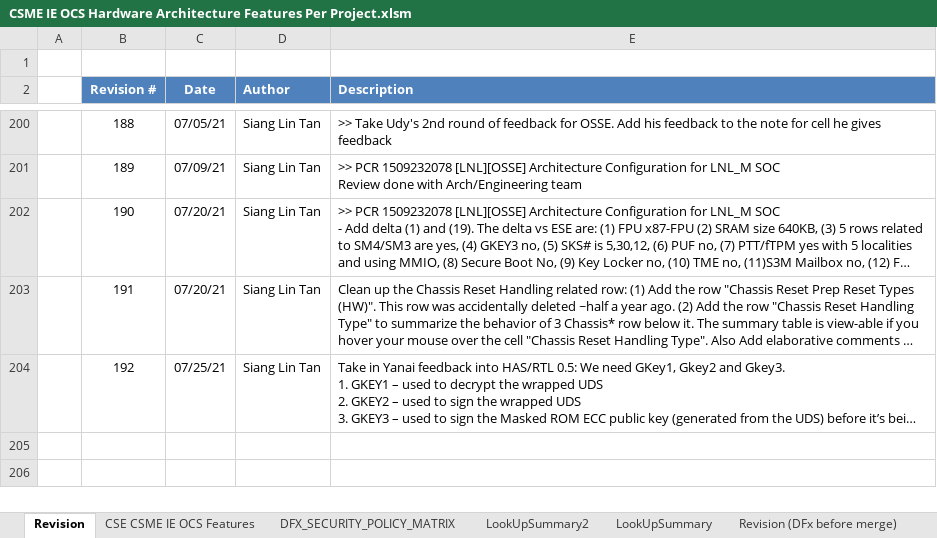
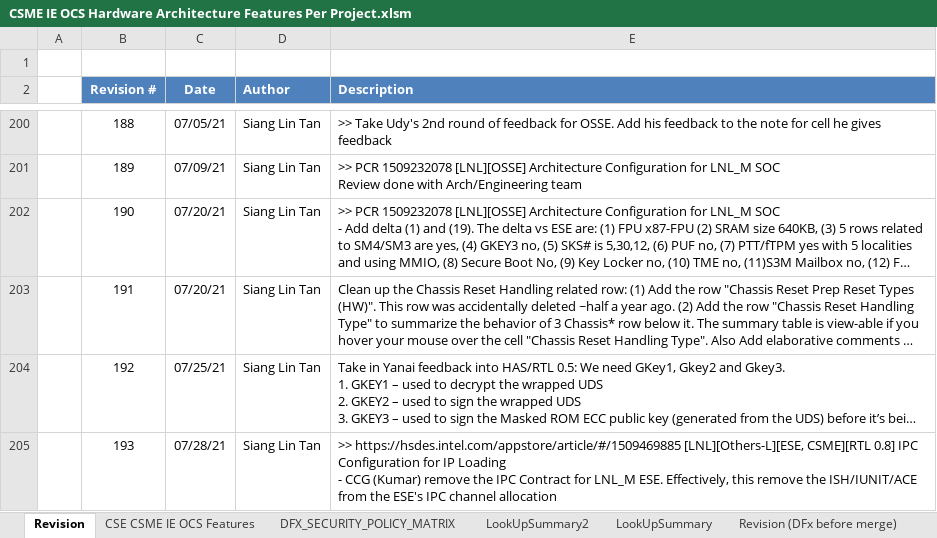
Before and after one commit to jasonx-tsao/exp_vtb, an Excel workbook: ArchSpecs/Working/CSME IE OCS Hardware Architecture Features Per Project.xlsm, sheet Revision, drawn as a sheet; only a part is shown, gaps mark what is left out; long unchanged cells end in …; values as stored, in another font and other column widths than the file's, no borders; ↵ is a line break in a cell; the diff names each change by its address in the sheet, - before the commit and + after, or states it on an @@ line.

Commit message:
193	07/28/21	Siang Lin Tan	">> https://hsdes.intel.com/appstore/article/#/1509469885 [LNL][Others-L][ESE, CSME][RTL 0.8] IPC Configuration for IP Loading - CCG (Kumar) remove the IPC Contract for LNL_M ESE. Effectively, this  remove the ISH/IUNIT/ACE from the ESE's IPC channel allocation"
[git-p4: depot-paths = "//depot/projects/coe/CSME/": change = 800141]

```diff
--- a/ArchSpecs/Working/CSME IE OCS Hardware Architecture Features Per Project.xlsm (sheet Revision)
+++ b/ArchSpecs/Working/CSME IE OCS Hardware Architecture Features Per Project.xlsm (sheet Revision)
+row 205:  | 193 | 07/28/21 | Siang Lin Tan | >> https://hsdes.intel.com/appstore/article/#/1509469885 [LNL][Others-L][ESE, CSME][RTL 0.8] IPC Configuration for IP Loading ↵ - CCG (Kumar) remove the IPC Contract for LNL_M ESE. Effectively, this remove the ISH/IUNIT/ACE from the ESE's IPC channel allocation
```
Also changed, not shown: sheet CSE CSME IE OCS Features, charts or pictures.
